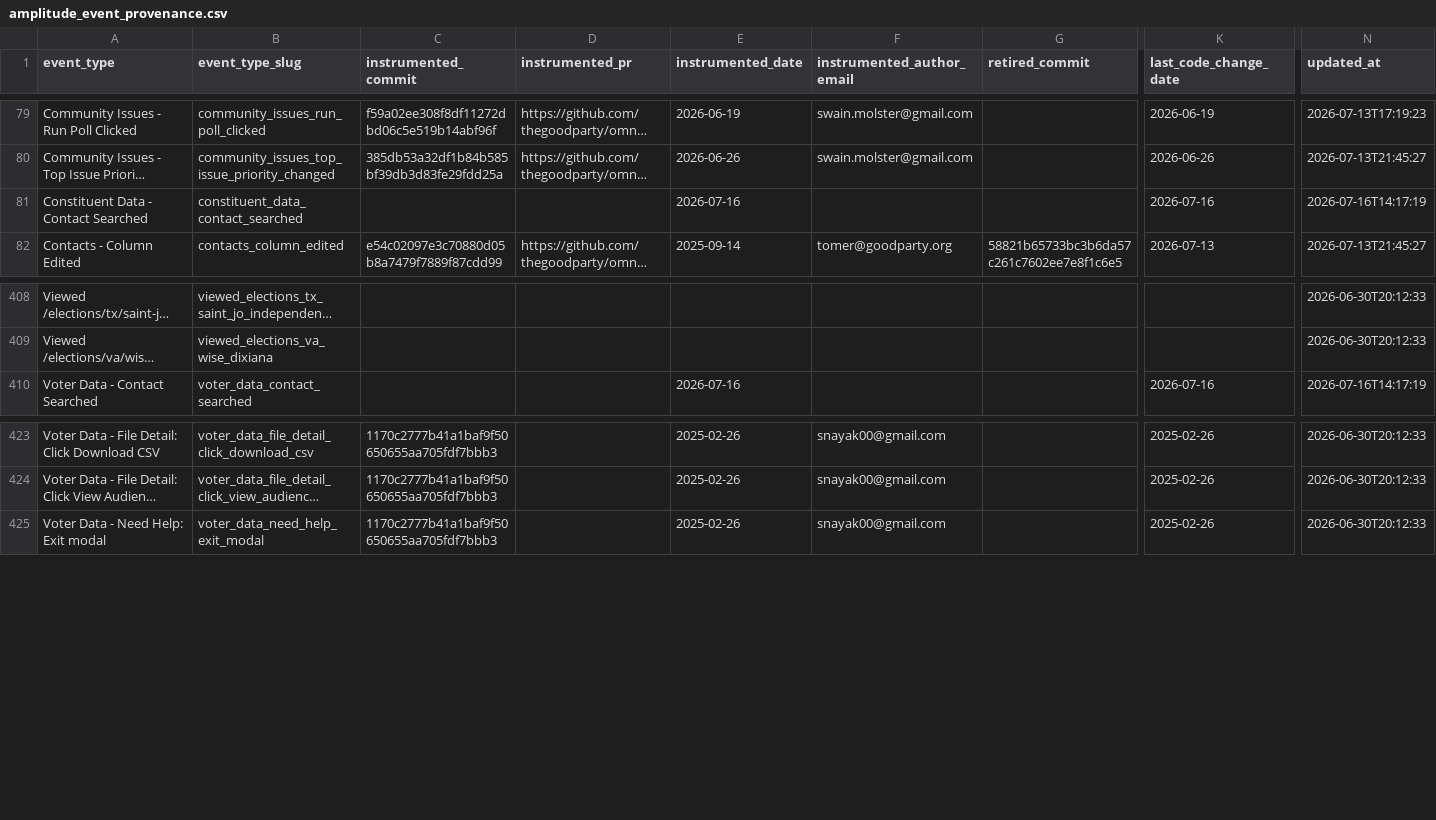
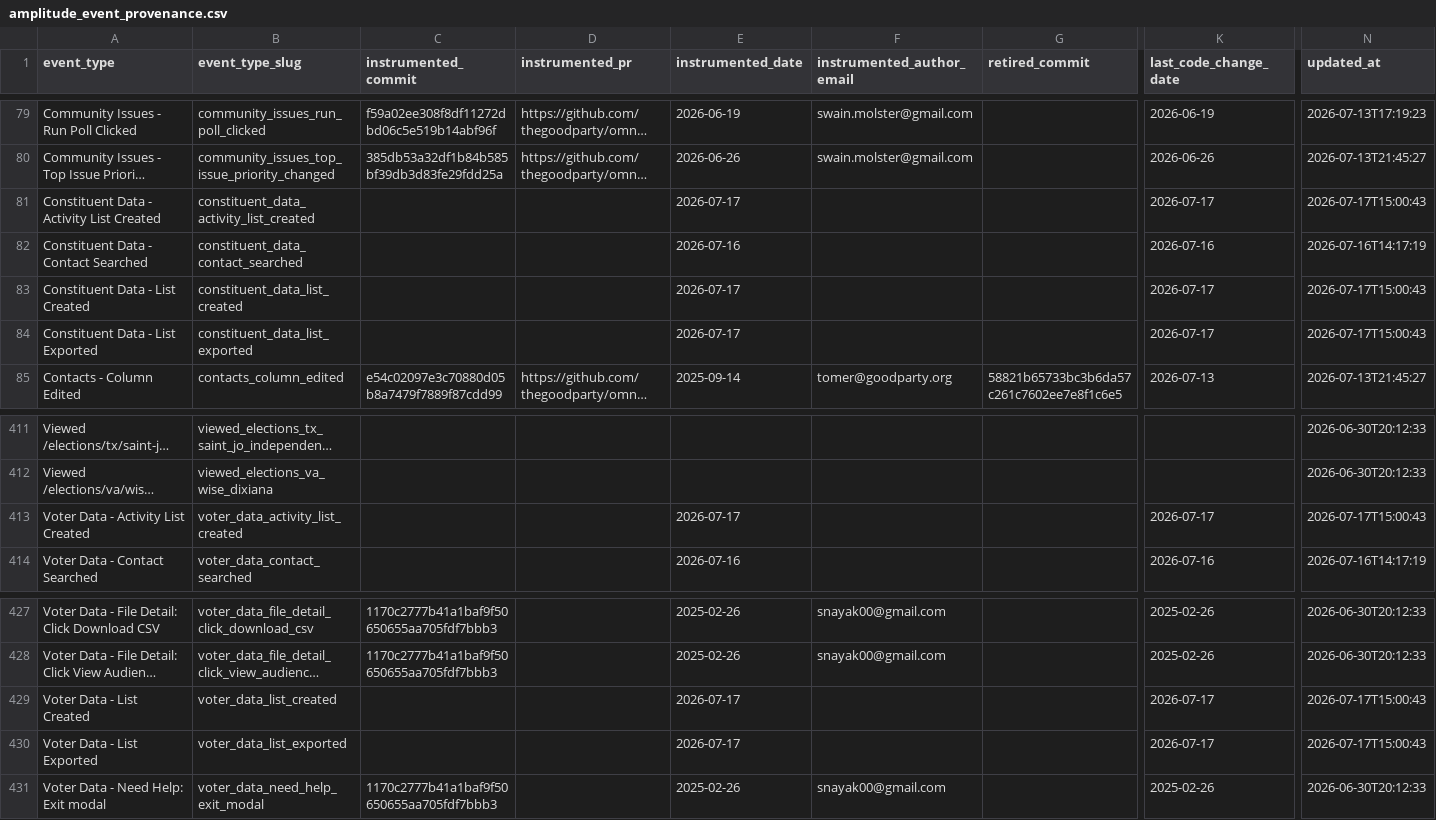
Before and after one commit to thegoodparty/omni, a CSV file: packages/runbooks/scripts/python/instrumentation_data/amplitude_event_provenance.csv, drawn as a sheet; only a part is shown, gaps mark what is left out; long unchanged cells end in …; rows hold the shown columns only; the diff names each change by its address in the sheet, - before the commit and + after, or states it on an @@ line.

Commit message:
feat(gp-webapp): CRM list-created/exported analytics (ENG-10709)
Instruments the three events the CRM brief's list surfaces still lacked so
the Win Pro-segmentation metric has data to measure against: List Created
(voter-file branch), Activity List Created (activity branch), and List
Exported (list-detail download), each split into Win/Serve variants per the
existing product-specific naming exception used by Contact Searched / Note
Added / Contact Logged.

List Exported required extending useContactsDownload's download() with an
optional confirmed-success callback, invoked only from the cookie-poll
success branch (never the ambiguous 15s fallback or a failed download), so
the event can't fire on retries or failures the same way a click-time fire
would have.

sourceCampaign/actionFilter aggregate across the wizard's stacked activity
conditions (join + dedupe) since the ticket's property table assumed a
single condition but the wizard supports N — documented as an implementation
decision in app/dashboard/contacts/CLAUDE.md pending confirmation with Bryan
per the ticket's own posture on actionFilter's shape.

Registered gp-meta governance metadata for all 6 events in both Amplitude
projects and upserted the code-provenance CSV; HubSpot custom-event property
definitions (portal 21589597) are a manual handoff, same as ENG-10688.

```diff
--- a/packages/runbooks/scripts/python/instrumentation_data/amplitude_event_provenance.csv
+++ b/packages/runbooks/scripts/python/instrumentation_data/amplitude_event_provenance.csv
+row 81: Constituent Data - Activity List Created | constituent_data_activity_list_created |  |  | 2026-07-17 |  |  | 2026-07-17 | 2026-07-17T15:00:43
+row 83: Constituent Data - List Created | constituent_data_list_created |  |  | 2026-07-17 |  |  | 2026-07-17 | 2026-07-17T15:00:43
+row 84: Constituent Data - List Exported | constituent_data_list_exported |  |  | 2026-07-17 |  |  | 2026-07-17 | 2026-07-17T15:00:43
+row 413: Voter Data - Activity List Created | voter_data_activity_list_created |  |  | 2026-07-17 |  |  | 2026-07-17 | 2026-07-17T15:00:43
+row 429: Voter Data - List Created | voter_data_list_created |  |  | 2026-07-17 |  |  | 2026-07-17 | 2026-07-17T15:00:43
+row 430: Voter Data - List Exported | voter_data_list_exported |  |  | 2026-07-17 |  |  | 2026-07-17 | 2026-07-17T15:00:43
```
Also changed, not shown: 11 other files.
